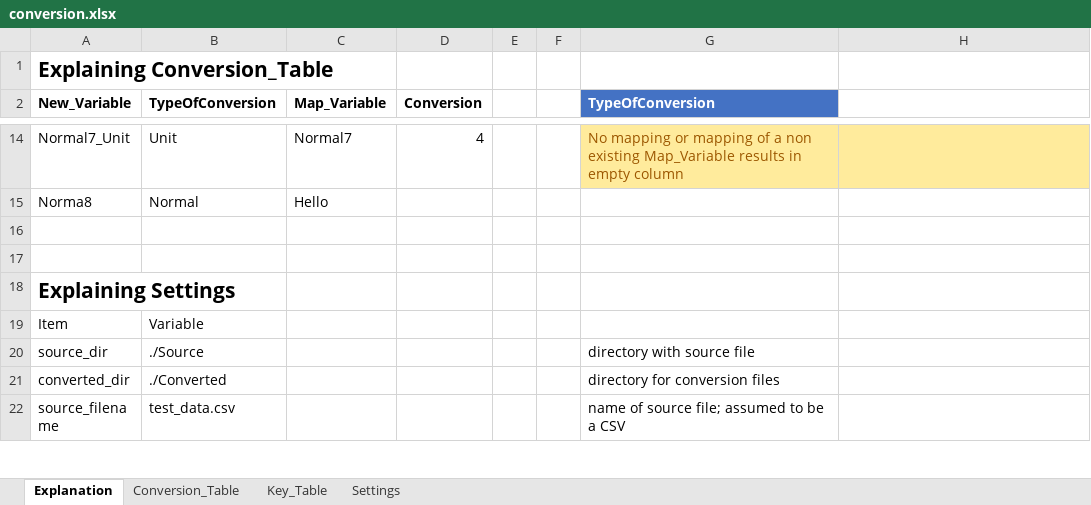
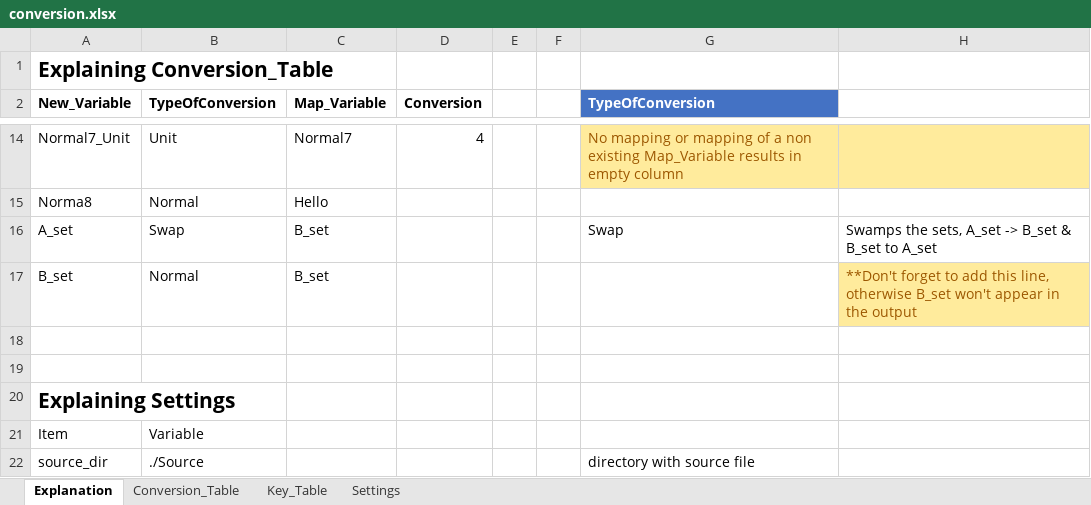
Before and after one commit to priya-gitTest/Remapping-Datasets, an Excel workbook: conversion.xlsx, sheet Explanation, drawn as a sheet; only a part is shown, gaps mark what is left out; the shorter side is filled out with more unchanged rows; values as stored, in another font and other column widths than the file's, no borders; table styles not drawn; the diff names each change by its address in the sheet, - before the commit and + after, or states it on an @@ line.

Commit message:
Bug fix and new conversion option SWAP

```diff
--- a/conversion.xlsx (sheet Explanation)
+++ b/conversion.xlsx (sheet Explanation)
+row 16: A_set | Swap | B_set |  |  |  | Swap | Swamps the sets, A_set -> B_set & B_set to A_set
+row 17: B_set | Normal | B_set |  |  |  |  | **Don't forget to add this line, otherwise B_set won't appear in the output
```
Also changed, not shown: sheet Conversion_Table, 12 other files.
